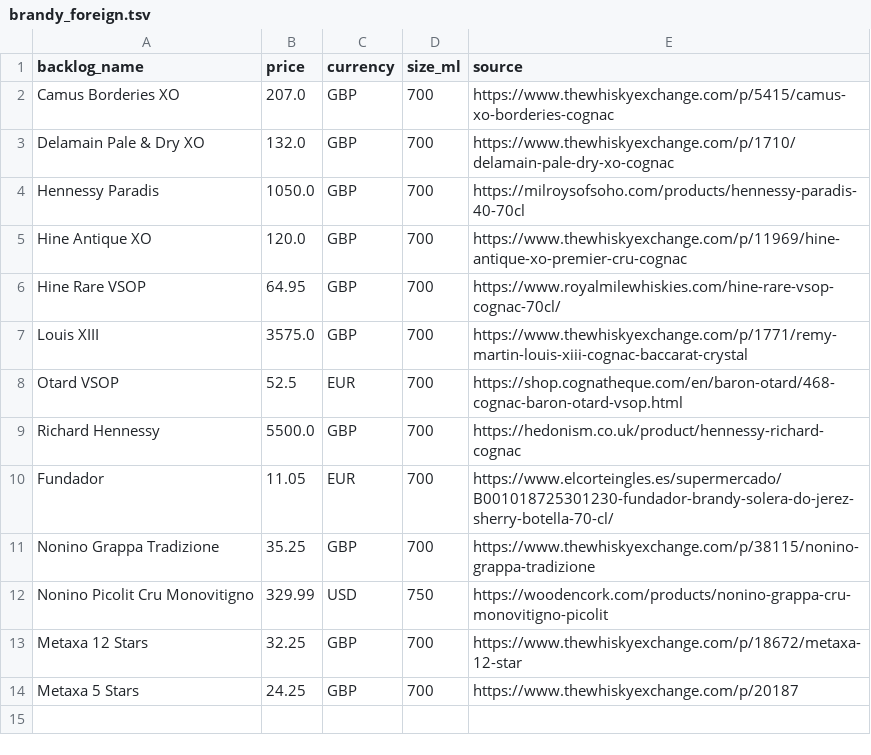
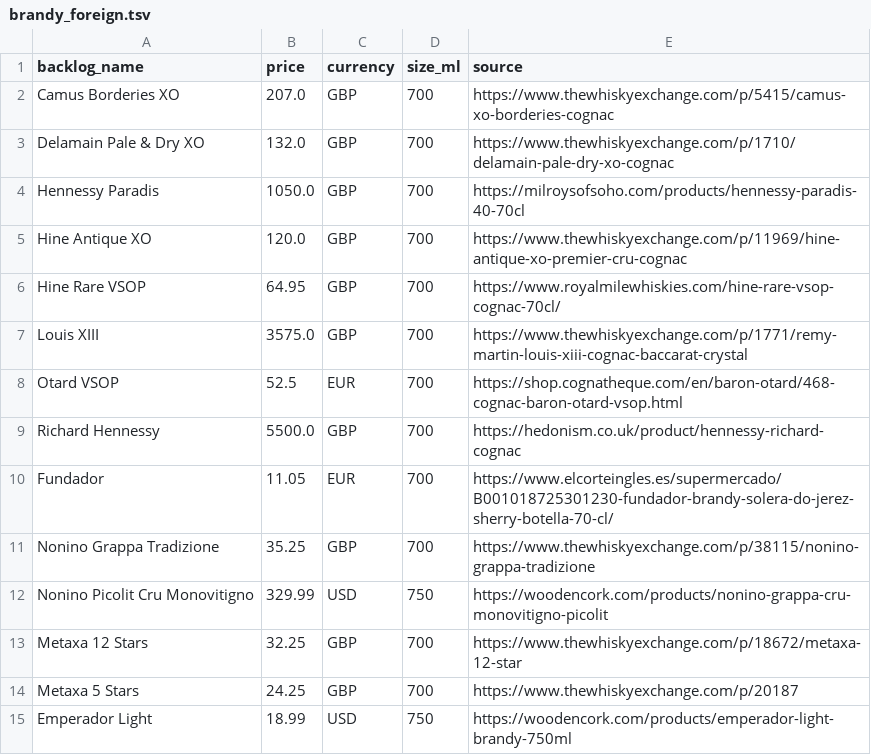
Before and after one commit to nguyenphucle15-maker/spirit-card, a TSV file: data/prices/brandy_foreign.tsv, drawn as a sheet; the diff names each change by its address in the sheet, - before the commit and + after, or states it on an @@ line.

```diff
--- a/data/prices/brandy_foreign.tsv
+++ b/data/prices/brandy_foreign.tsv
+row 15: Emperador Light | 18.99 | USD | 750 | https://woodencork.com/products/emperador-light-brandy-750ml
```
Also changed, not shown: data/prices/batches/out_04.tsv, data/prices/gin_foreign.tsv, 6 other files.
